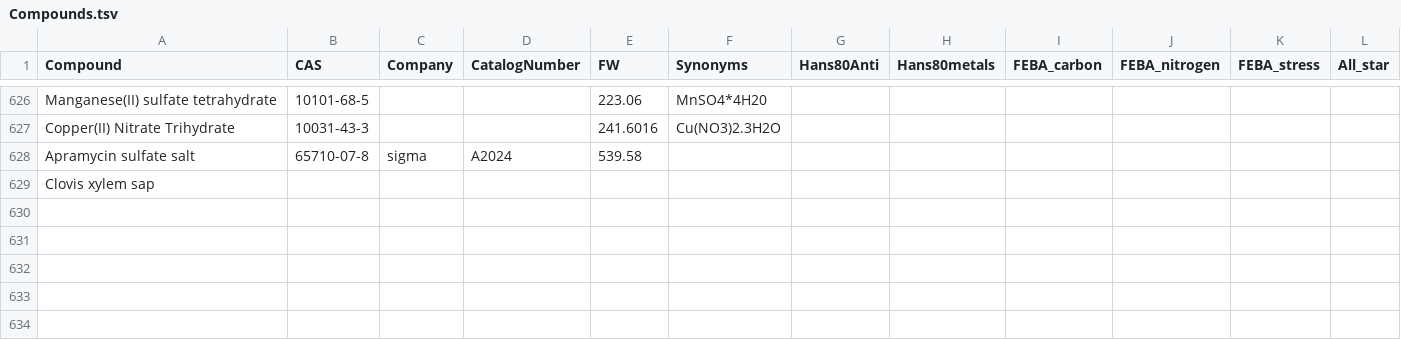
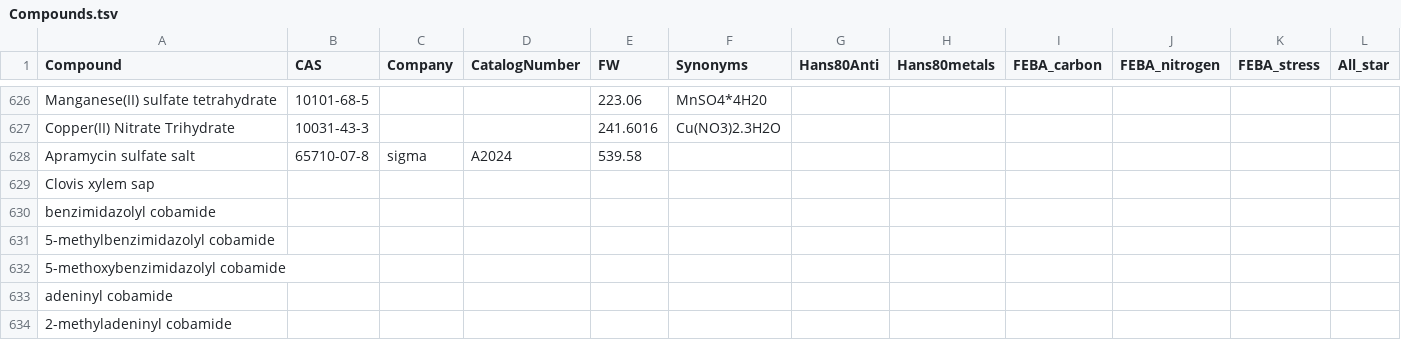
Before and after one commit to pranjan77/test_feba, a TSV file: metadata/Compounds.tsv, drawn as a sheet; only a part is shown, gaps mark what is left out; the diff names each change by its address in the sheet, - before the commit and + after, or states it on an @@ line.

Commit message:
Metadata updates

```diff
--- a/metadata/Compounds.tsv
+++ b/metadata/Compounds.tsv
+row 630: benzimidazolyl cobamide
+row 631: 5-methylbenzimidazolyl cobamide
+row 632: 5-methoxybenzimidazolyl cobamide
+row 633: adeninyl cobamide
+row 634: 2-methyladeninyl cobamide
```
Also changed, not shown: 1 other file.
